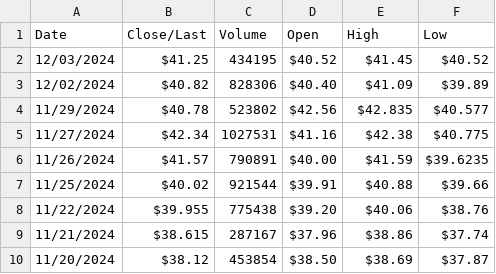
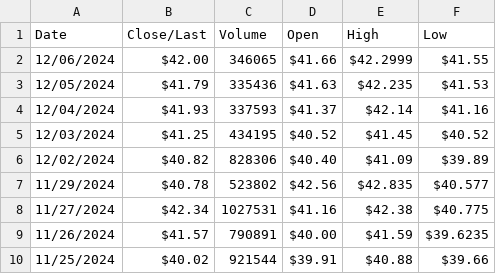
Before and after one commit to tvoisin/RSU_tax_computer, a CSV file: HistoricalData_1647369022625.csv, drawn as a sheet; only a part is shown; the shorter side is filled out with more unchanged rows.

Commit message:
Add improving logging + fix bad formattings in data files

```diff
--- a/HistoricalData_1647369022625.csv
+++ b/HistoricalData_1647369022625.csv
@@ -1,2 +1,5 @@
 Date,Close/Last,Volume,Open,High,Low
+12/06/2024,$42.00,346065,$41.66,$42.2999,$41.55
+12/05/2024,$41.79,335436,$41.63,$42.235,$41.53
+12/04/2024,$41.93,337593,$41.37,$42.14,$41.16
 12/03/2024,$41.25,434195,$40.52,$41.45,$40.52
```
Also changed, not shown: Euro_exchange.csv, 1 other file.
